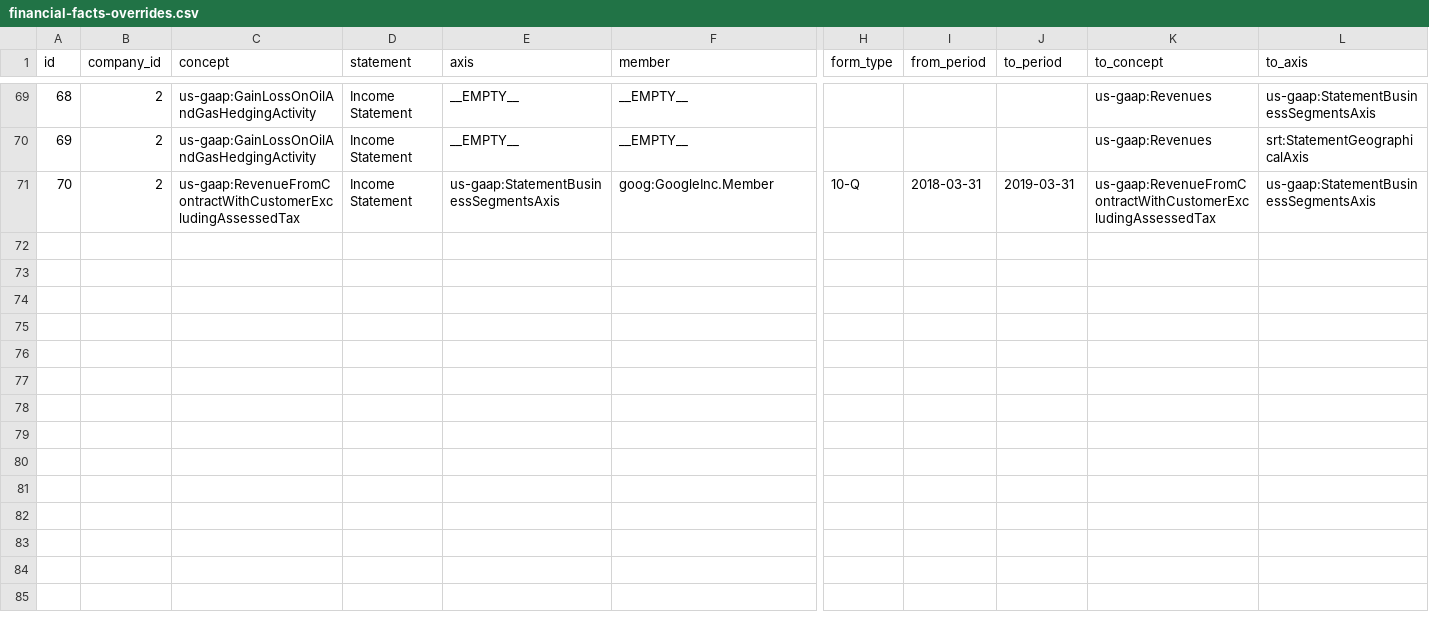
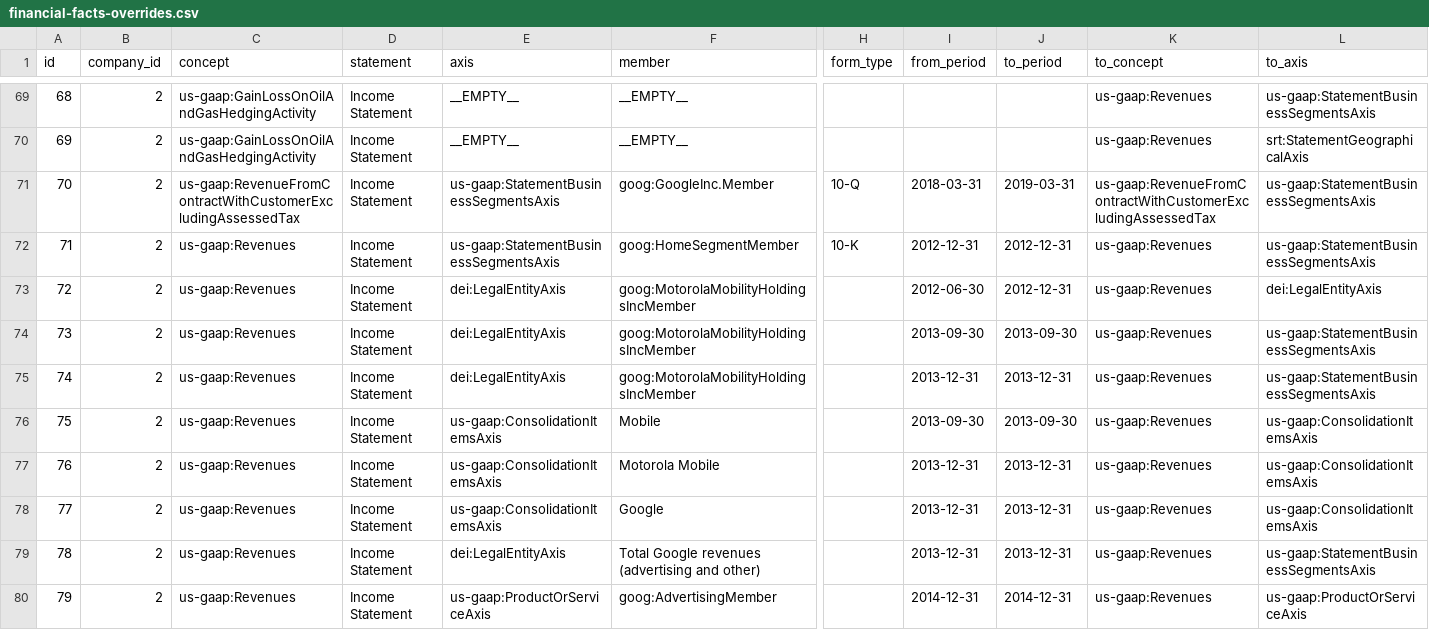
Before and after one commit to Velikolay/stonks-ai, a CSV file: migrations/data/financial-facts-overrides.csv, drawn as a sheet; only a part is shown, gaps mark what is left out; rows hold the shown columns only; the diff names each change by its address in the sheet, - before the commit and + after, or states it on an @@ line.

```diff
--- a/migrations/data/financial-facts-overrides.csv
+++ b/migrations/data/financial-facts-overrides.csv
+row 72: 71 | 2 | us-gaap:Revenues | Income Statement | us-gaap:StatementBusinessSegmentsAxis | goog:HomeSegmentMember | 10-K | 2012-12-31 | 2012-12-31 | us-gaap:Revenues | us-gaap:StatementBusinessSegmentsAxis
+row 73: 72 | 2 | us-gaap:Revenues | Income Statement | dei:LegalEntityAxis | goog:MotorolaMobilityHoldingsIncMember |  | 2012-06-30 | 2012-12-31 | us-gaap:Revenues | dei:LegalEntityAxis
+row 74: 73 | 2 | us-gaap:Revenues | Income Statement | dei:LegalEntityAxis | goog:MotorolaMobilityHoldingsIncMember |  | 2013-09-30 | 2013-09-30 | us-gaap:Revenues | us-gaap:StatementBusinessSegmentsAxis
+row 75: 74 | 2 | us-gaap:Revenues | Income Statement | dei:LegalEntityAxis | goog:MotorolaMobilityHoldingsIncMember |  | 2013-12-31 | 2013-12-31 | us-gaap:Revenues | us-gaap:StatementBusinessSegmentsAxis
+row 76: 75 | 2 | us-gaap:Revenues | Income Statement | us-gaap:ConsolidationItemsAxis | Mobile |  | 2013-09-30 | 2013-09-30 | us-gaap:Revenues | us-gaap:ConsolidationItemsAxis
+row 77: 76 | 2 | us-gaap:Revenues | Income Statement | us-gaap:ConsolidationItemsAxis | Motorola Mobile |  | 2013-12-31 | 2013-12-31 | us-gaap:Revenues | us-gaap:ConsolidationItemsAxis
+row 78: 77 | 2 | us-gaap:Revenues | Income Statement | us-gaap:ConsolidationItemsAxis | Google |  | 2013-12-31 | 2013-12-31 | us-gaap:Revenues | us-gaap:ConsolidationItemsAxis
+row 79: 78 | 2 | us-gaap:Revenues | Income Statement | dei:LegalEntityAxis | Total Google revenues (advertising and other) |  | 2013-12-31 | 2013-12-31 | us-gaap:Revenues | us-gaap:StatementBusinessSegmentsAxis
+row 80: 79 | 2 | us-gaap:Revenues | Income Statement | us-gaap:ProductOrServiceAxis | goog:AdvertisingMember |  | 2014-12-31 | 2014-12-31 | us-gaap:Revenues | us-gaap:ProductOrServiceAxis
```
Also changed, not shown: migrations/data/dimension-normalization-overrides.csv, 3 other files.
